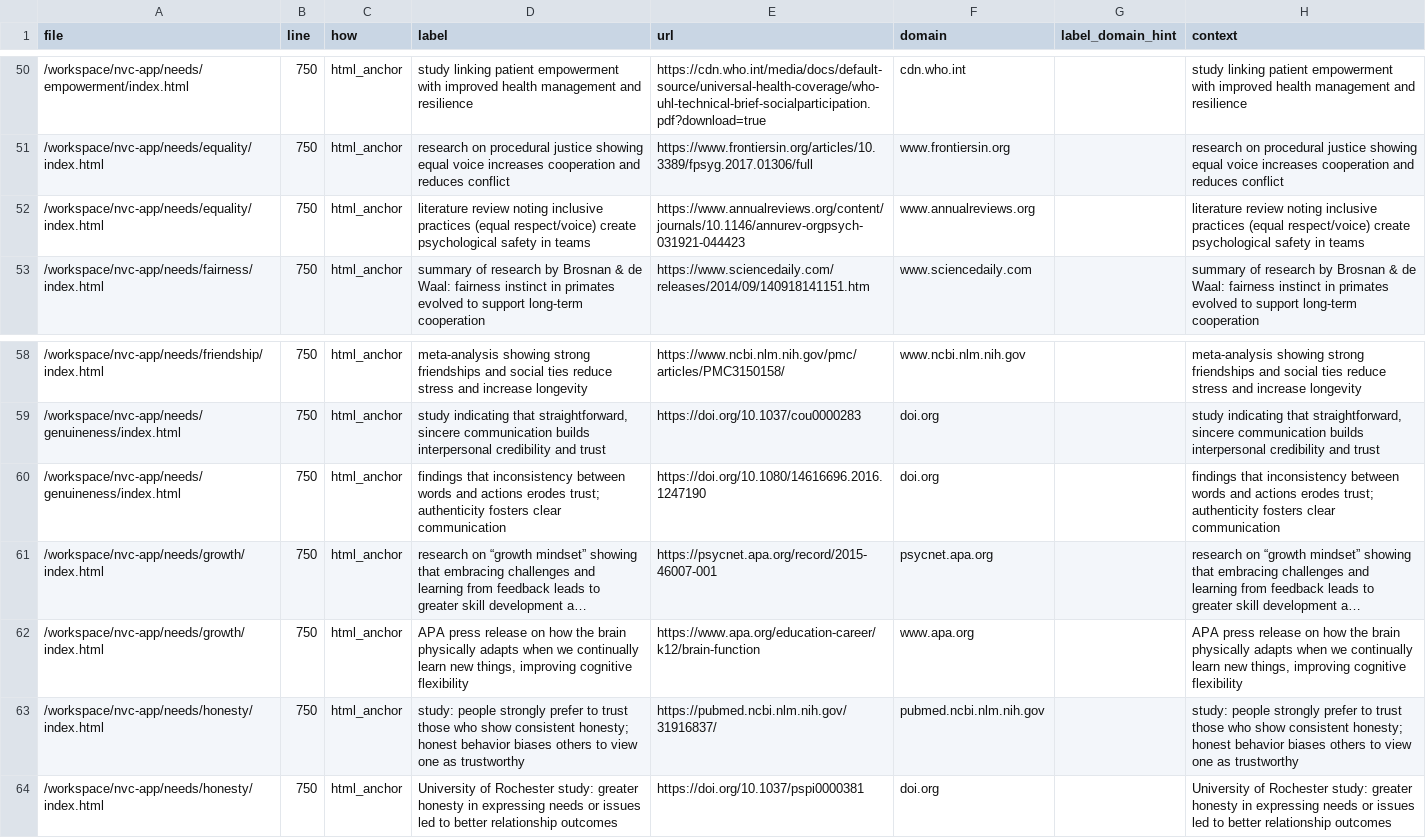
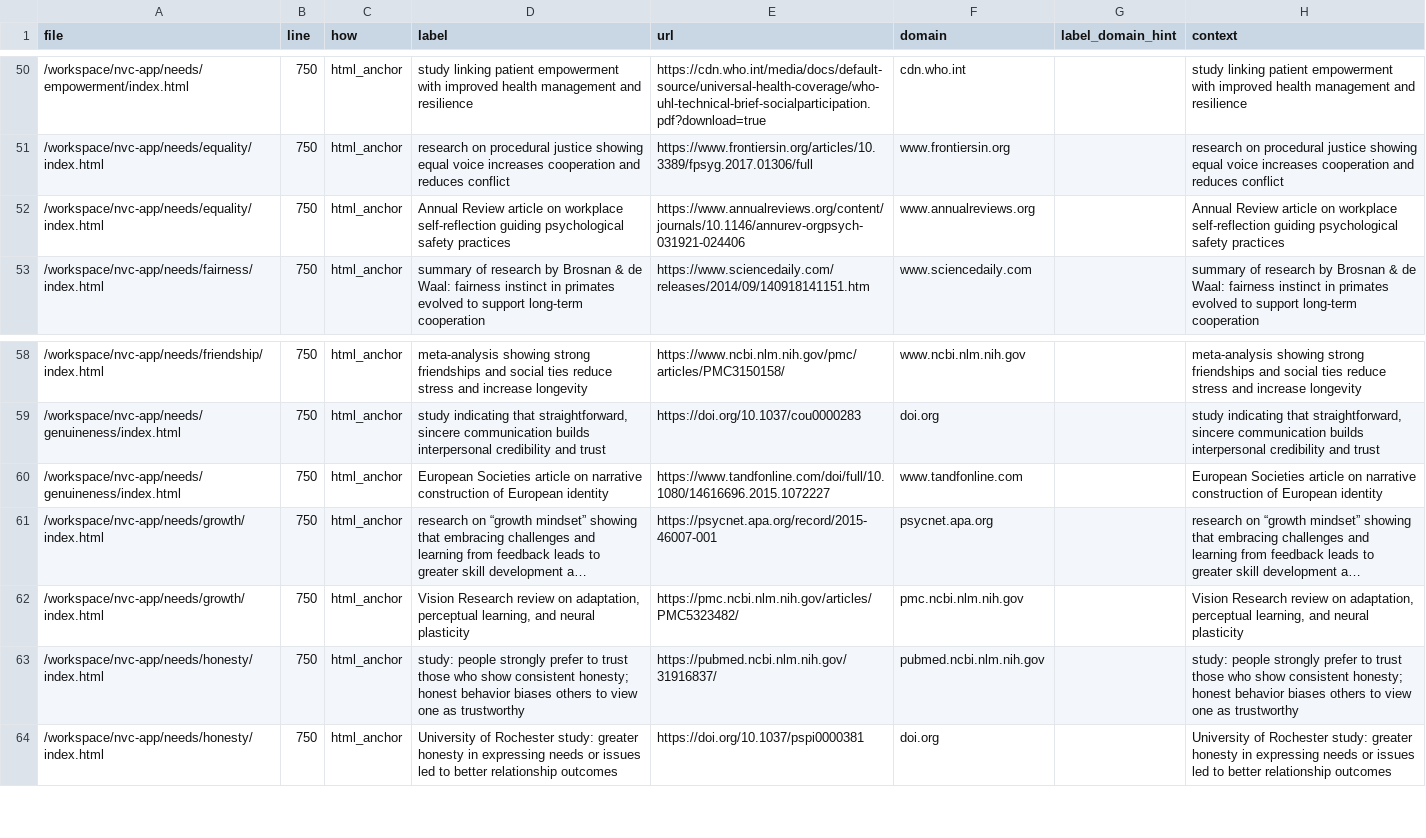
Before and after one commit to natanai/nvc-app, a CSV file: _evidence/citations.csv, drawn as a sheet; only a part is shown, gaps mark what is left out; long unchanged cells end in …; the diff names each change by its address in the sheet, - before the commit and + after, or states it on an @@ line.

Commit message:
Update needs citations for equality, growth, and genuineness

```diff
--- a/_evidence/citations.csv
+++ b/_evidence/citations.csv
-D52 (label): literature review noting inclusive practices (equal respect/voice) create psychological safety in teams
+D52 (label): Annual Review article on workplace self-reflection guiding psychological safety practices
-E52 (url): https://www.annualreviews.org/content/journals/10.1146/annurev-orgpsych-031921-044423
+E52 (url): https://www.annualreviews.org/content/journals/10.1146/annurev-orgpsych-031921-024406
-H52 (context): literature review noting inclusive practices (equal respect/voice) create psychological safety in teams
+H52 (context): Annual Review article on workplace self-reflection guiding psychological safety practices
-D60 (label): findings that inconsistency between words and actions erodes trust; authenticity fosters clear communication
+D60 (label): European Societies article on narrative construction of European identity
-E60 (url): https://doi.org/10.1080/14616696.2016.1247190
+E60 (url): https://www.tandfonline.com/doi/full/10.1080/14616696.2015.1072227
-F60 (domain): doi.org
+F60 (domain): www.tandfonline.com
-H60 (context): findings that inconsistency between words and actions erodes trust; authenticity fosters clear communication
+H60 (context): European Societies article on narrative construction of European identity
-D62 (label): APA press release on how the brain physically adapts when we continually learn new things, improving cognitive flexibility
+D62 (label): Vision Research review on adaptation, perceptual learning, and neural plasticity
-E62 (url): https://www.apa.org/education-career/k12/brain-function
+E62 (url): https://pmc.ncbi.nlm.nih.gov/articles/PMC5323482/
-F62 (domain): www.apa.org
+F62 (domain): pmc.ncbi.nlm.nih.gov
-H62 (context): APA press release on how the brain physically adapts when we continually learn new things, improving cognitive flexibility
+H62 (context): Vision Research review on adaptation, perceptual learning, and neural plasticity
```
Also changed, not shown: _evidence/updated.csv, data/Needs.csv, 6 other files.
